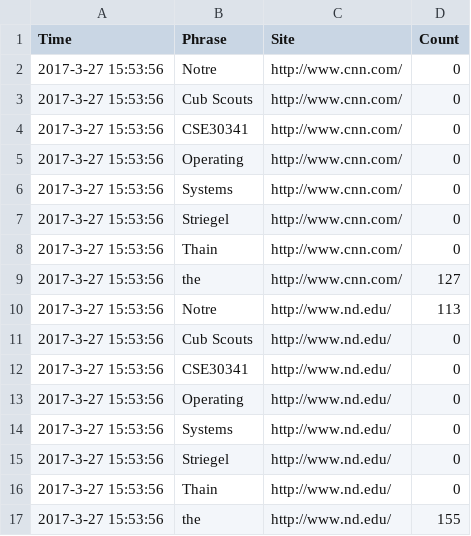
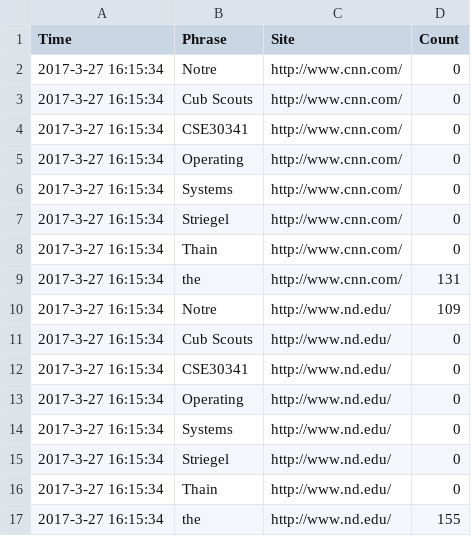
Before and after one commit to Bushong12/project4, a CSV file: 2.csv, drawn as a sheet.

```diff
--- a/2.csv
+++ b/2.csv
@@ -1,17 +1,17 @@
 Time,Phrase,Site,Count
-2017-3-27 15:53:56,Notre,http://www.cnn.com/,0
-2017-3-27 15:53:56,Cub Scouts,http://www.cnn.com/,0
-2017-3-27 15:53:56,CSE30341,http://www.cnn.com/,0
-2017-3-27 15:53:56,Operating,http://www.cnn.com/,0
-2017-3-27 15:53:56,Systems,http://www.cnn.com/,0
-2017-3-27 15:53:56,Striegel,http://www.cnn.com/,0
-2017-3-27 15:53:56,Thain,http://www.cnn.com/,0
-2017-3-27 15:53:56,the,http://www.cnn.com/,127
-2017-3-27 15:53:56,Notre,http://www.nd.edu/,113
-2017-3-27 15:53:56,Cub Scouts,http://www.nd.edu/,0
-2017-3-27 15:53:56,CSE30341,http://www.nd.edu/,0
-2017-3-27 15:53:56,Operating,http://www.nd.edu/,0
-2017-3-27 15:53:56,Systems,http://www.nd.edu/,0
-2017-3-27 15:53:56,Striegel,http://www.nd.edu/,0
-2017-3-27 15:53:56,Thain,http://www.nd.edu/,0
-2017-3-27 15:53:56,the,http://www.nd.edu/,155
+2017-3-27 16:15:34,Notre,http://www.cnn.com/,0
+2017-3-27 16:15:34,Cub Scouts,http://www.cnn.com/,0
+2017-3-27 16:15:34,CSE30341,http://www.cnn.com/,0
+2017-3-27 16:15:34,Operating,http://www.cnn.com/,0
+2017-3-27 16:15:34,Systems,http://www.cnn.com/,0
+2017-3-27 16:15:34,Striegel,http://www.cnn.com/,0
+2017-3-27 16:15:34,Thain,http://www.cnn.com/,0
+2017-3-27 16:15:34,the,http://www.cnn.com/,131
+2017-3-27 16:15:34,Notre,http://www.nd.edu/,109
+2017-3-27 16:15:34,Cub Scouts,http://www.nd.edu/,0
+2017-3-27 16:15:34,CSE30341,http://www.nd.edu/,0
+2017-3-27 16:15:34,Operating,http://www.nd.edu/,0
+2017-3-27 16:15:34,Systems,http://www.nd.edu/,0
+2017-3-27 16:15:34,Striegel,http://www.nd.edu/,0
+2017-3-27 16:15:34,Thain,http://www.nd.edu/,0
+2017-3-27 16:15:34,the,http://www.nd.edu/,155
```
Also changed, not shown: 1.csv, 9 other files.
